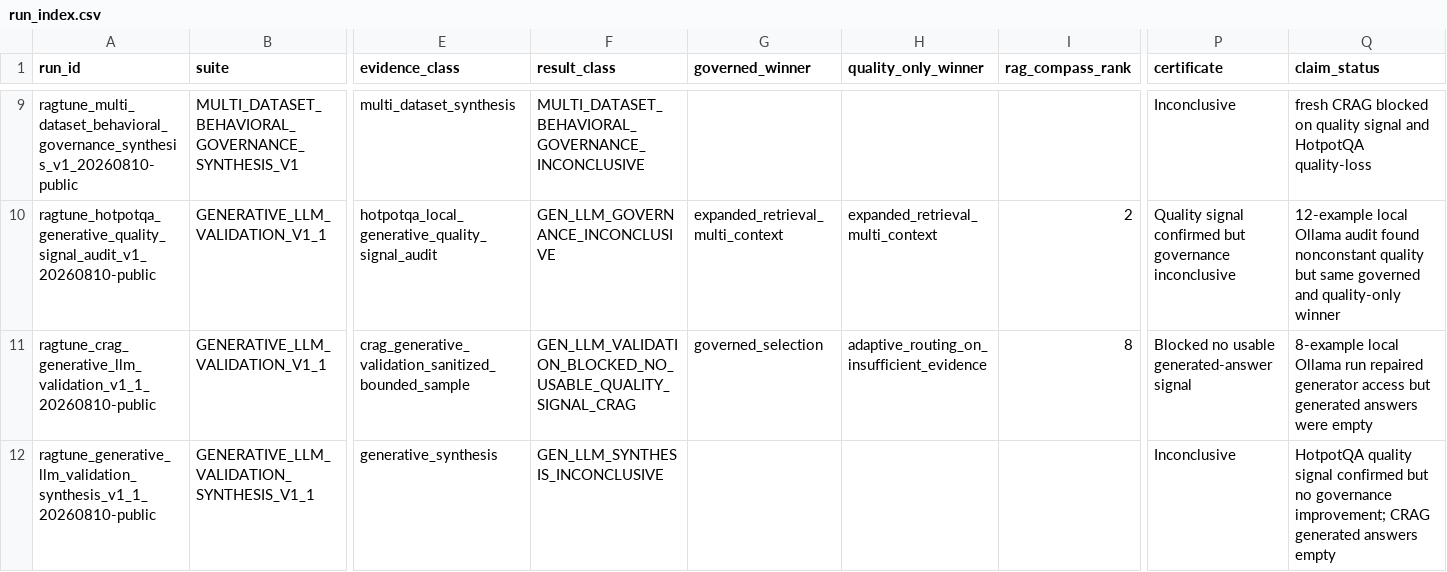
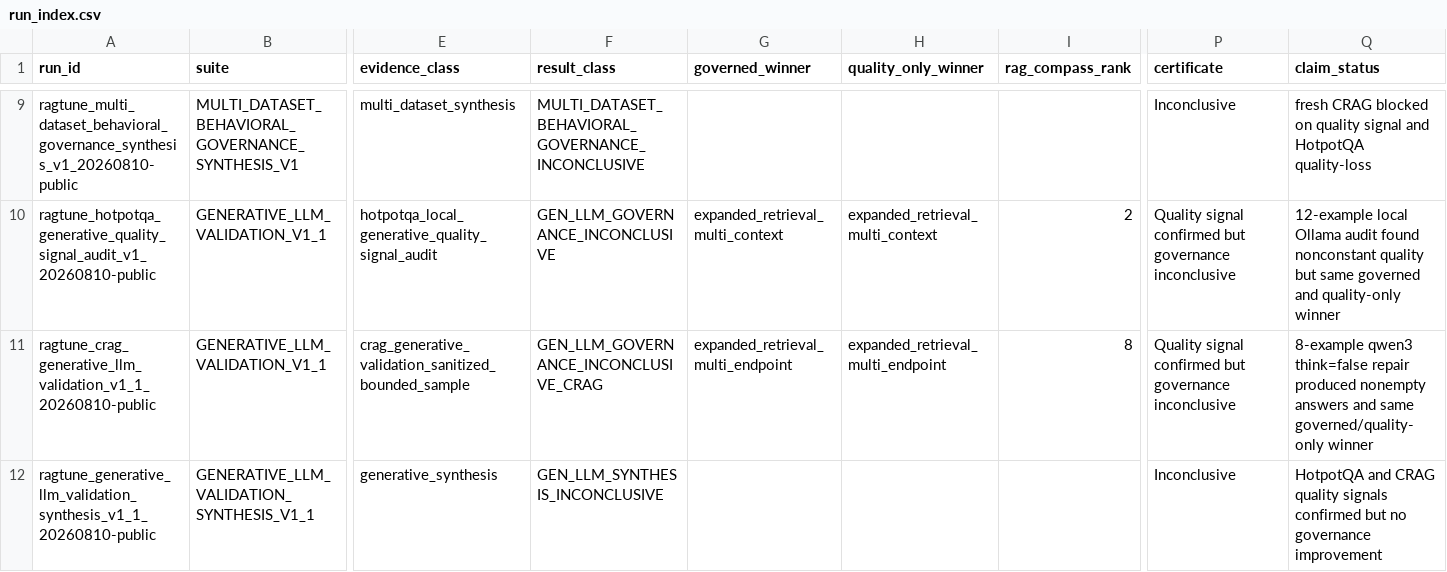
Before and after one commit to AIM-RAGTune/rag-tuning-governance, a CSV file: results/run_index.csv, drawn as a sheet; only a part is shown, gaps mark what is left out; the diff names each change by its address in the sheet, - before the commit and + after, or states it on an @@ line.

```diff
--- a/results/run_index.csv
+++ b/results/run_index.csv
-F11 (result_class): GEN_LLM_VALIDATION_BLOCKED_NO_USABLE_QUALITY_SIGNAL_CRAG
+F11 (result_class): GEN_LLM_GOVERNANCE_INCONCLUSIVE_CRAG
-G11 (governed_winner): governed_selection
+G11 (governed_winner): expanded_retrieval_multi_endpoint
-H11 (quality_only_winner): adaptive_routing_on_insufficient_evidence
+H11 (quality_only_winner): expanded_retrieval_multi_endpoint
-P11 (certificate): Blocked no usable generated-answer signal
+P11 (certificate): Quality signal confirmed but governance inconclusive
-Q11 (claim_status): 8-example local Ollama run repaired generator access but generated answers were empty
+Q11 (claim_status): 8-example qwen3 think=false repair produced nonempty answers and same governed/quality-only winner
-Q12 (claim_status): HotpotQA quality signal confirmed but no governance improvement; CRAG generated answers empty
+Q12 (claim_status): HotpotQA and CRAG quality signals confirmed but no governance improvement
```
Also changed, not shown: artifacts/generative_llm_validation/crag/selector_comparison.csv, results/generative_llm_validation/dataset_comparison_table.csv, 30 other files.
